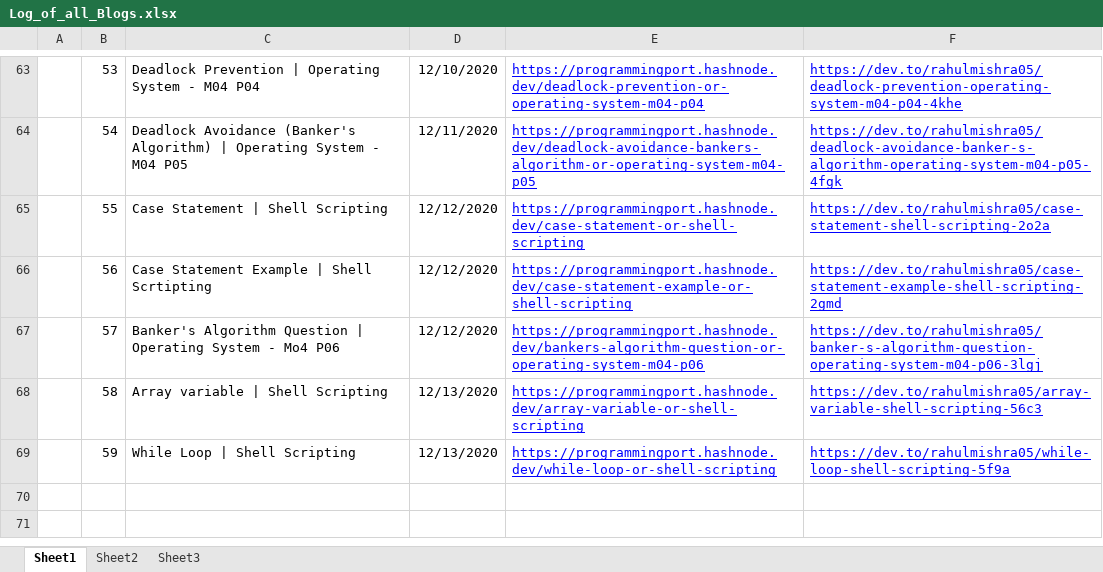
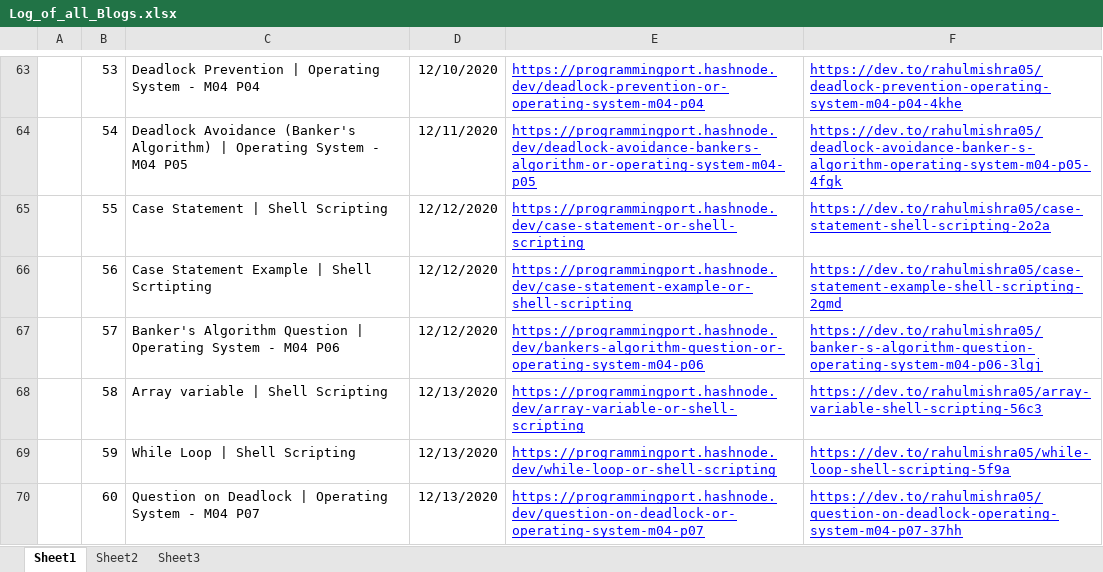
Before and after one commit to rahulMishra05/Blog, an Excel workbook: Log_of_all_Blogs.xlsx, sheet Sheet1, drawn as a sheet; only a part is shown, gaps mark what is left out; values as stored, in another font and other column widths than the file's, no borders; charts and pictures and table styles not drawn; the diff names each change by its address in the sheet, - before the commit and + after, or states it on an @@ line.

Commit message:
Log file updated, with links of Post60

```diff
--- a/Log_of_all_Blogs.xlsx (sheet Sheet1)
+++ b/Log_of_all_Blogs.xlsx (sheet Sheet1)
-C67: …System - Mo4 P06
+C67: …System - M04 P06
+row 70:  | 60 | Question on Deadlock | Operating System - M04 P07 | 12/13/2020 | https://programmingport.hashnode.dev/question-on-deadlock-or-operating-system-m04-p07 | https://dev.to/rahulmishra05/question-on-deadlock-operating-system-m04-p07-37hh
```
